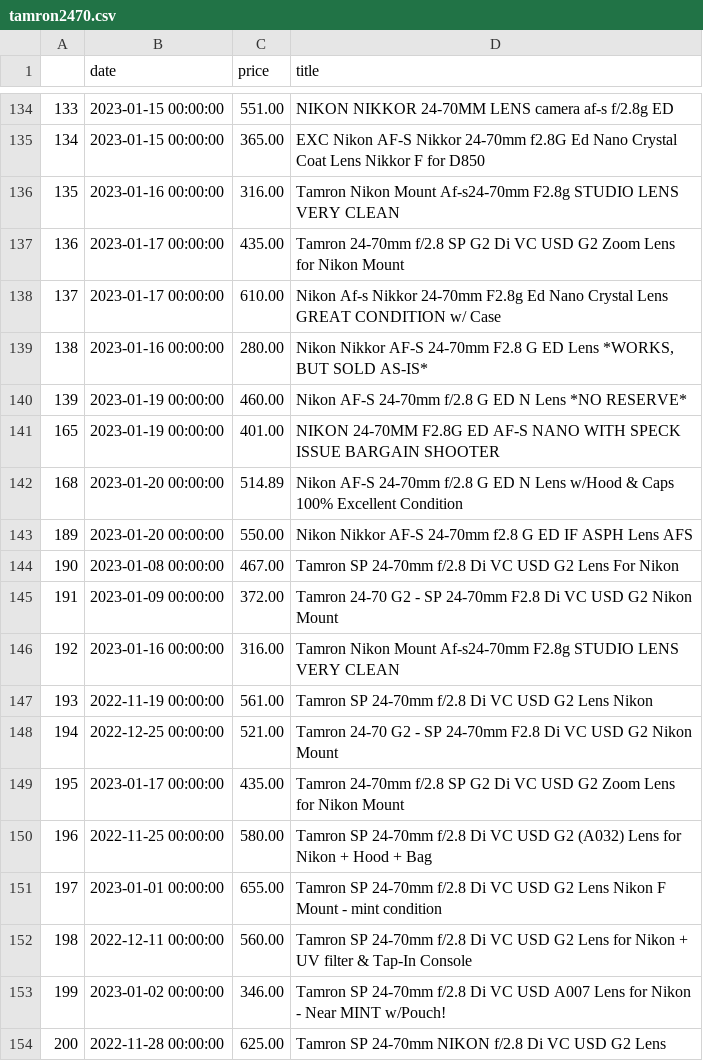
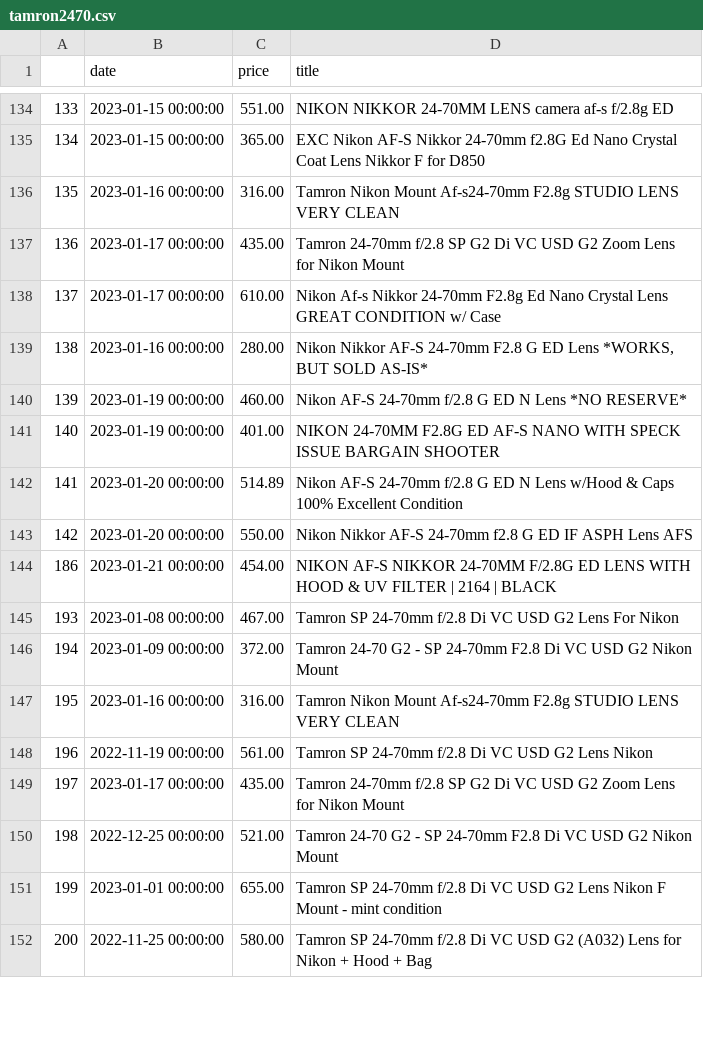
Before and after one commit to kobesar/ebaytracker, a CSV file: data/tamron2470.csv, drawn as a sheet; only a part is shown, gaps mark what is left out; the diff covers the shown part only.

```diff
--- a/data/tamron2470.csv
+++ b/data/tamron2470.csv
@@ -140,15 +140,13 @@
 139,2023-01-19 00:00:00,460.00,Nikon AF-S 24-70mm f/2.8 G ED N Lens *NO RESERVE*
-165,2023-01-19 00:00:00,401.00,NIKON 24-70MM F2.8G ED AF-S NANO WITH SPECK ISSUE BARGAIN SHOOTER
-168,2023-01-20 00:00:00,514.89,Nikon AF-S 24-70mm f/2.8 G ED N Lens w/Hood & Caps 100% Excellent Condition
-189,2023-01-20 00:00:00,550.00,Nikon Nikkor AF-S 24-70mm f2.8 G ED IF ASPH Lens AFS
-190,2023-01-08 00:00:00,467.00,Tamron SP 24-70mm f/2.8 Di VC USD G2 Lens For Nikon
-191,2023-01-09 00:00:00,372.00,Tamron 24-70 G2 - SP 24-70mm F2.8 Di VC USD G2 Nikon Mount
-192,2023-01-16 00:00:00,316.00, Tamron Nikon Mount Af-s24-70mm F2.8g  STUDIO LENS VERY CLEAN
-193,2022-11-19 00:00:00,561.00,Tamron SP 24-70mm f/2.8 Di VC USD G2 Lens Nikon
-194,2022-12-25 00:00:00,521.00,Tamron 24-70 G2 - SP 24-70mm F2.8 Di VC USD G2 Nikon Mount
-195,2023-01-17 00:00:00,435.00,Tamron 24-70mm f/2.8 SP G2 Di VC USD G2 Zoom Lens for Nikon Mount
-196,2022-11-25 00:00:00,580.00,Tamron SP 24-70mm f/2.8 Di VC USD G2 (A032) Lens for Nikon + Hood + Bag
-197,2023-01-01 00:00:00,655.00,Tamron SP 24-70mm f/2.8 Di VC USD G2 Lens Nikon F Mount - mint condition
-198,2022-12-11 00:00:00,560.00,Tamron SP 24-70mm f/2.8 Di VC USD G2 Lens for Nikon + UV filter & Tap-In Console
-199,2023-01-02 00:00:00,346.00,Tamron SP 24-70mm f/2.8 Di VC USD A007 Lens for Nikon  - Near MINT w/Pouch!
-200,2022-11-28 00:00:00,625.00,Tamron SP 24-70mm NIKON f/2.8 Di VC USD G2 Lens
+140,2023-01-19 00:00:00,401.00,NIKON 24-70MM F2.8G ED AF-S NANO WITH SPECK ISSUE BARGAIN SHOOTER
+141,2023-01-20 00:00:00,514.89,Nikon AF-S 24-70mm f/2.8 G ED N Lens w/Hood & Caps 100% Excellent Condition
+142,2023-01-20 00:00:00,550.00,Nikon Nikkor AF-S 24-70mm f2.8 G ED IF ASPH Lens AFS
+186,2023-01-21 00:00:00,454.00,NIKON AF-S NIKKOR 24-70MM F/2.8G ED LENS WITH HOOD & UV FILTER | 2164 | BLACK
+193,2023-01-08 00:00:00,467.00,Tamron SP 24-70mm f/2.8 Di VC USD G2 Lens For Nikon
+194,2023-01-09 00:00:00,372.00,Tamron 24-70 G2 - SP 24-70mm F2.8 Di VC USD G2 Nikon Mount
+195,2023-01-16 00:00:00,316.00, Tamron Nikon Mount Af-s24-70mm F2.8g  STUDIO LENS VERY CLEAN
+196,2022-11-19 00:00:00,561.00,Tamron SP 24-70mm f/2.8 Di VC USD G2 Lens Nikon
+197,2023-01-17 00:00:00,435.00,Tamron 24-70mm f/2.8 SP G2 Di VC USD G2 Zoom Lens for Nikon Mount
+198,2022-12-25 00:00:00,521.00,Tamron 24-70 G2 - SP 24-70mm F2.8 Di VC USD G2 Nikon Mount
+199,2023-01-01 00:00:00,655.00,Tamron SP 24-70mm f/2.8 Di VC USD G2 Lens Nikon F Mount - mint condition
+200,2022-11-25 00:00:00,580.00,Tamron SP 24-70mm f/2.8 Di VC USD G2 (A032) Lens for Nikon + Hood + Bag
```
Also changed, not shown: 2 added rows and 104 edited cells elsewhere in this file, data/d7200.csv, data/full_data.csv, 1 other file.
